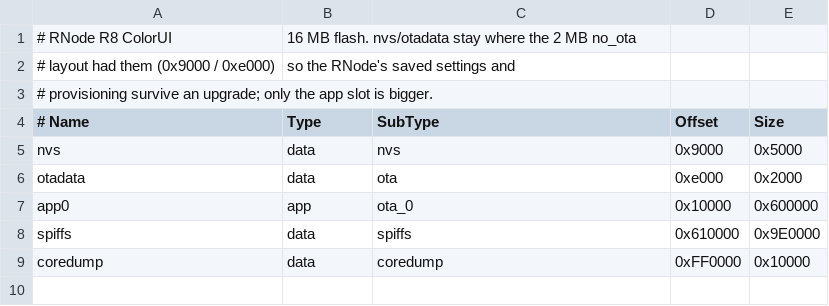
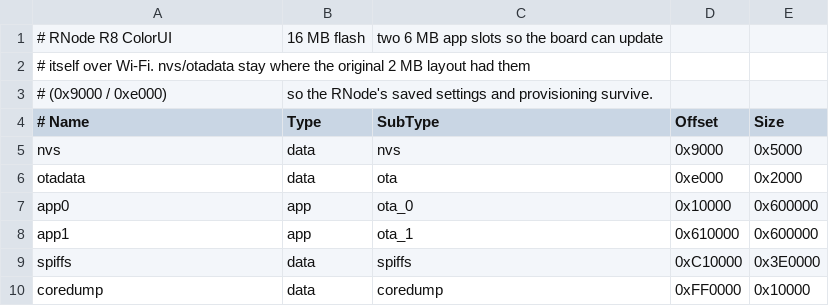
Before and after one commit to Languskhan/rnode-r8-colorui, a CSV file: firmware/partitions_16mb.csv, drawn as a sheet.

```diff
--- a/firmware/partitions_16mb.csv
+++ b/firmware/partitions_16mb.csv
@@ -1,4 +1,4 @@
-# RNode R8 ColorUI, 16 MB flash. nvs/otadata stay where the 2 MB no_ota
-# layout had them (0x9000 / 0xe000), so the RNode's saved settings and
-# provisioning survive an upgrade; only the app slot is bigger.
+# RNode R8 ColorUI, 16 MB flash, two 6 MB app slots so the board can update
+# itself over Wi-Fi. nvs/otadata stay where the original 2 MB layout had them
+# (0x9000 / 0xe000), so the RNode's saved settings and provisioning survive.
 # Name,    Type, SubType, Offset,   Size
@@ -7,3 +7,4 @@ otadata,   data, ota,     0xe000,   0x2000
 app0,      app,  ota_0,   0x10000,  0x600000
-spiffs,    data, spiffs,  0x610000, 0x9E0000
+app1,      app,  ota_1,   0x610000, 0x600000
+spiffs,    data, spiffs,  0xC10000, 0x3E0000
 coredump,  data, coredump,0xFF0000, 0x10000
```
Also changed, not shown: 19 other files.
